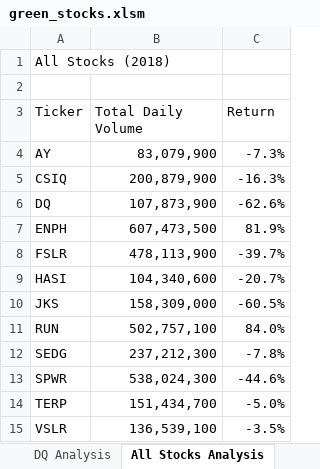
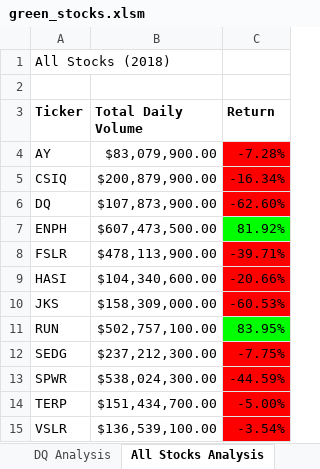
Before and after one commit to mdsinger/stock-analysis, an Excel workbook: green_stocks.xlsm, sheet All Stocks Analysis, drawn as a sheet; values as stored, in another font and other column widths than the file's, no borders; the diff names each change by its address in the sheet, - before the commit and + after, or states it on an @@ line.

Commit message:
Add files via upload

```diff
--- a/green_stocks.xlsm (sheet All Stocks Analysis)
+++ b/green_stocks.xlsm (sheet All Stocks Analysis)
-A3:C3 bold: off
+A3:C3 bold: on
-B4 (Total Daily Volume): 83,079,900
+B4 (Total Daily Volume): $83,079,900.00
-C4 (Return): -7.3%
+C4 (Return): -7.28%
-C4:C6 fill: none
+C4:C6 fill: #FF0000
-B5 (Total Daily Volume): 200,879,900
+B5 (Total Daily Volume): $200,879,900.00
-C5 (Return): -16.3%
+C5 (Return): -16.34%
-B6 (Total Daily Volume): 107,873,900
+B6 (Total Daily Volume): $107,873,900.00
-C6 (Return): -62.6%
+C6 (Return): -62.60%
-B7 (Total Daily Volume): 607,473,500
+B7 (Total Daily Volume): $607,473,500.00
-C7 (Return): 81.9%
+C7 (Return): 81.92%
-C7 fill: none
+C7 fill: #00FF00
-B8 (Total Daily Volume): 478,113,900
+B8 (Total Daily Volume): $478,113,900.00
-C8 (Return): -39.7%
+C8 (Return): -39.71%
-C8:C10 fill: none
+C8:C10 fill: #FF0000
-B9 (Total Daily Volume): 104,340,600
+B9 (Total Daily Volume): $104,340,600.00
-C9 (Return): -20.7%
+C9 (Return): -20.66%
-B10 (Total Daily Volume): 158,309,000
+B10 (Total Daily Volume): $158,309,000.00
-C10 (Return): -60.5%
+C10 (Return): -60.53%
-B11 (Total Daily Volume): 502,757,100
+B11 (Total Daily Volume): $502,757,100.00
-C11 (Return): 84.0%
+C11 (Return): 83.95%
-C11 fill: none
+C11 fill: #00FF00
-B12 (Total Daily Volume): 237,212,300
+B12 (Total Daily Volume): $237,212,300.00
-C12 (Return): -7.8%
+C12 (Return): -7.75%
-C12:C15 fill: none
+C12:C15 fill: #FF0000
-B13 (Total Daily Volume): 538,024,300
+B13 (Total Daily Volume): $538,024,300.00
-C13 (Return): -44.6%
+C13 (Return): -44.59%
-B14 (Total Daily Volume): 151,434,700
+B14 (Total Daily Volume): $151,434,700.00
-C14 (Return): -5.0%
+C14 (Return): -5.00%
-B15 (Total Daily Volume): 136,539,100
+B15 (Total Daily Volume): $136,539,100.00
-C15 (Return): -3.5%
+C15 (Return): -3.54%
```
